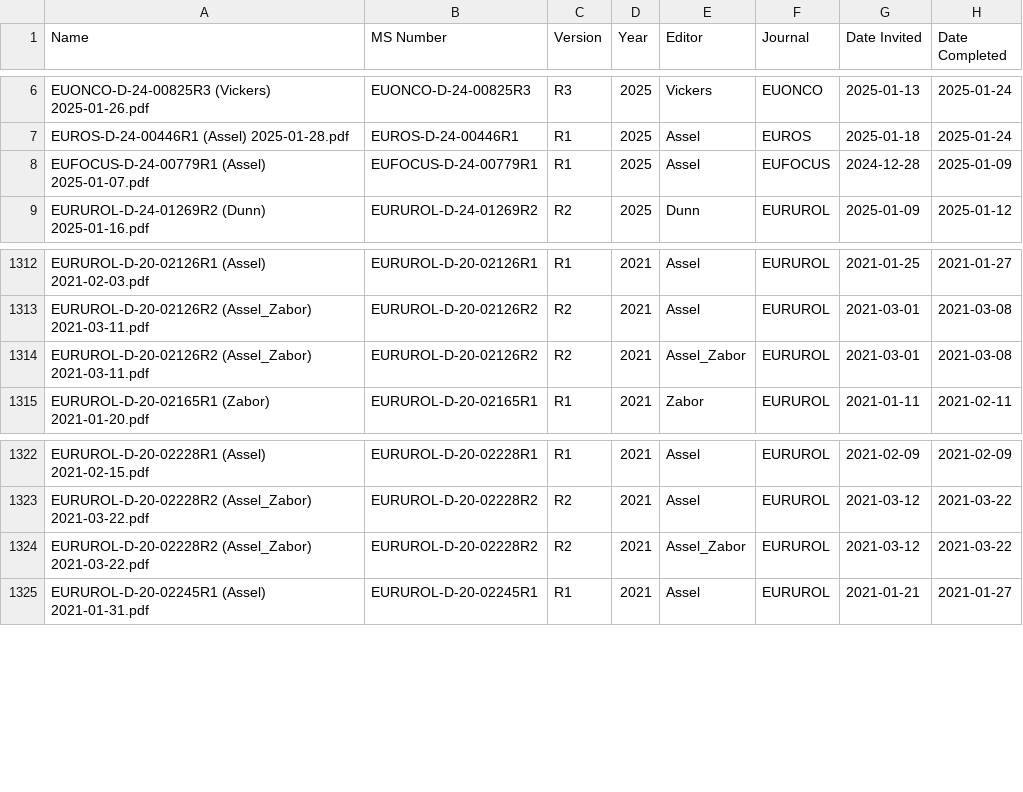
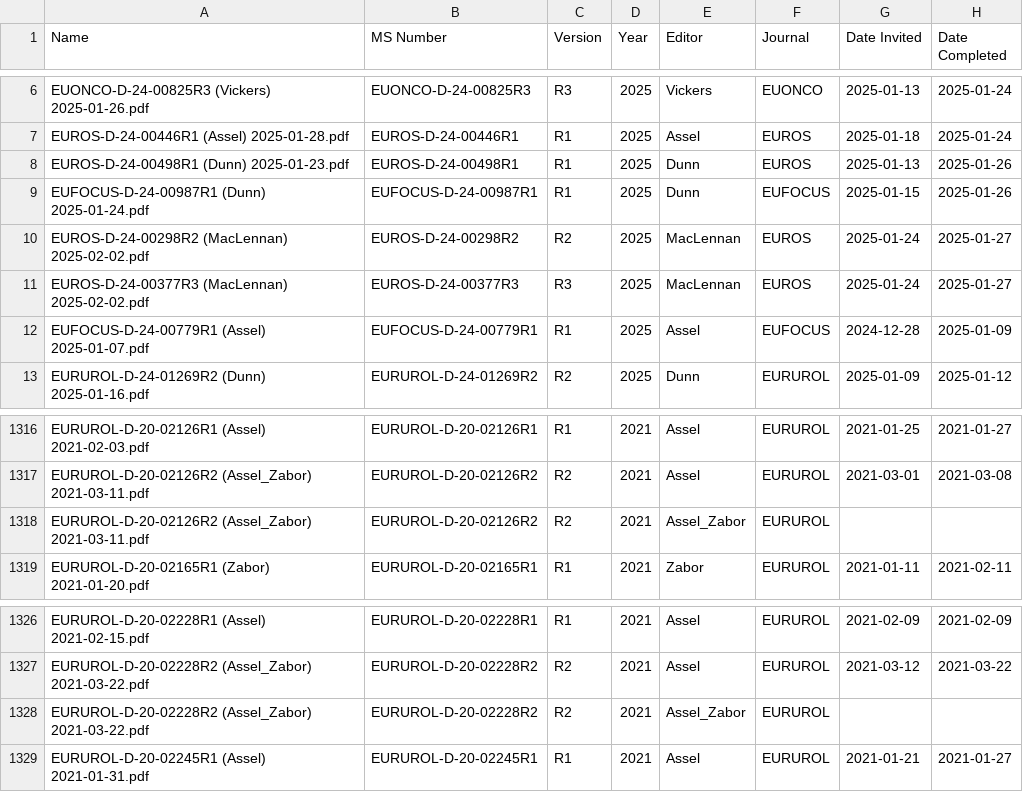
Before and after one commit to euassistant/editorial-helper, a CSV file: reviewer_metrics.csv, drawn as a sheet; only a part is shown, gaps mark what is left out.

Commit message:
added scripts folder and updated data

```diff
--- a/reviewer_metrics.csv
+++ b/reviewer_metrics.csv
@@ -7,2 +7,6 @@ EUONCO-D-24-00825R3 (Vickers) 2025-01-26.pdf,EUONCO-D-24-00825R3,R3,2025,Vickers
 EUROS-D-24-00446R1 (Assel) 2025-01-28.pdf,EUROS-D-24-00446R1,R1,2025,Assel,EUROS,2025-01-18,2025-01-24
+EUROS-D-24-00498R1 (Dunn) 2025-01-23.pdf,EUROS-D-24-00498R1,R1,2025,Dunn,EUROS,2025-01-13,2025-01-26
+EUFOCUS-D-24-00987R1 (Dunn) 2025-01-24.pdf,EUFOCUS-D-24-00987R1,R1,2025,Dunn,EUFOCUS,2025-01-15,2025-01-26
+EUROS-D-24-00298R2 (MacLennan) 2025-02-02.pdf,EUROS-D-24-00298R2,R2,2025,MacLennan,EUROS,2025-01-24,2025-01-27
+EUROS-D-24-00377R3 (MacLennan) 2025-02-02.pdf,EUROS-D-24-00377R3,R3,2025,MacLennan,EUROS,2025-01-24,2025-01-27
 EUFOCUS-D-24-00779R1 (Assel) 2025-01-07.pdf,EUFOCUS-D-24-00779R1,R1,2025,Assel,EUFOCUS,2024-12-28,2025-01-09
@@ -1313,3 +1317,3 @@ EURUROL-D-20-02126R1 (Assel) 2021-02-03.pdf,EURUROL-D-20-02126R1,R1,2021,Assel,E
 EURUROL-D-20-02126R2 (Assel_Zabor) 2021-03-11.pdf,EURUROL-D-20-02126R2,R2,2021,Assel,EURUROL,2021-03-01,2021-03-08
-EURUROL-D-20-02126R2 (Assel_Zabor) 2021-03-11.pdf,EURUROL-D-20-02126R2,R2,2021,Assel_Zabor,EURUROL,2021-03-01,2021-03-08
+EURUROL-D-20-02126R2 (Assel_Zabor) 2021-03-11.pdf,EURUROL-D-20-02126R2,R2,2021,Assel_Zabor,EURUROL,,
 EURUROL-D-20-02165R1 (Zabor) 2021-01-20.pdf,EURUROL-D-20-02165R1,R1,2021,Zabor,EURUROL,2021-01-11,2021-02-11
@@ -1323,3 +1327,3 @@ EURUROL-D-20-02228R1 (Assel) 2021-02-15.pdf,EURUROL-D-20-02228R1,R1,2021,Assel,E
 EURUROL-D-20-02228R2 (Assel_Zabor) 2021-03-22.pdf,EURUROL-D-20-02228R2,R2,2021,Assel,EURUROL,2021-03-12,2021-03-22
-EURUROL-D-20-02228R2 (Assel_Zabor) 2021-03-22.pdf,EURUROL-D-20-02228R2,R2,2021,Assel_Zabor,EURUROL,2021-03-12,2021-03-22
+EURUROL-D-20-02228R2 (Assel_Zabor) 2021-03-22.pdf,EURUROL-D-20-02228R2,R2,2021,Assel_Zabor,EURUROL,,
 EURUROL-D-20-02245R1 (Assel) 2021-01-31.pdf,EURUROL-D-20-02245R1,R1,2021,Assel,EURUROL,2021-01-21,2021-01-27
```
Also changed, not shown: 2 other files.
